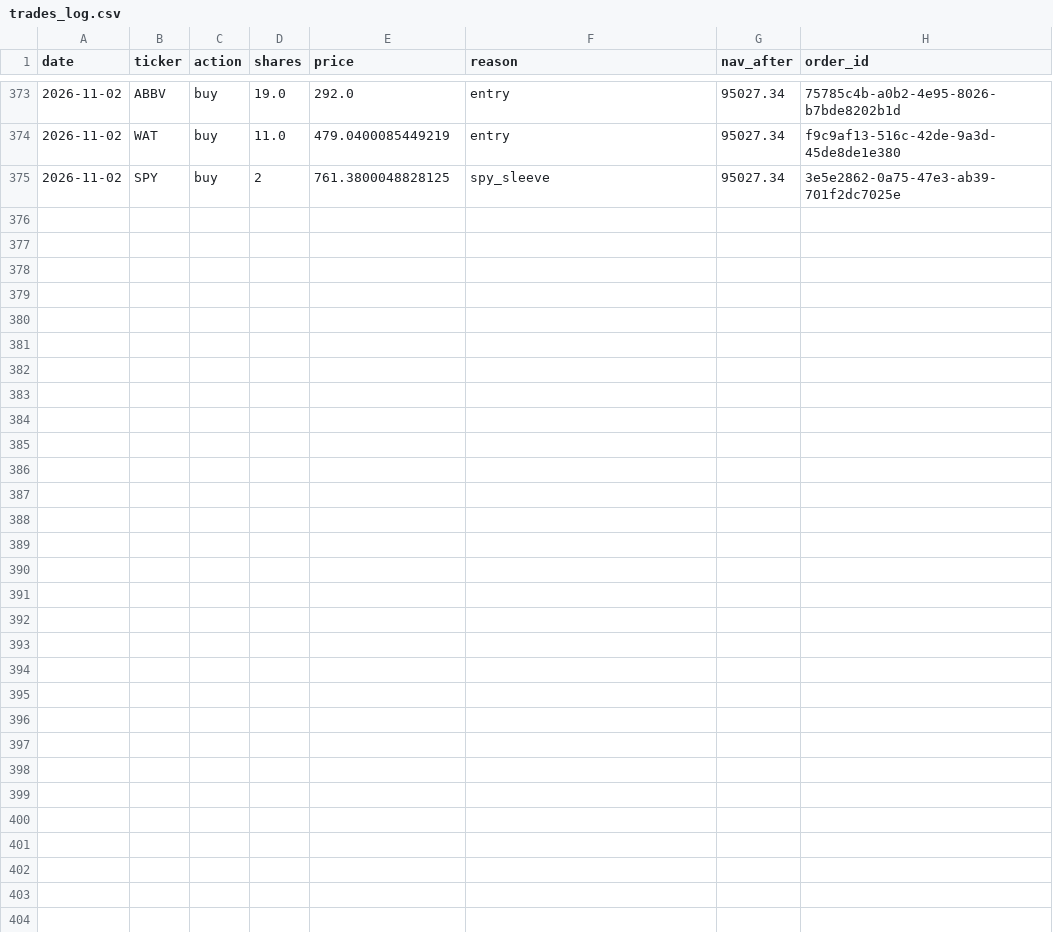
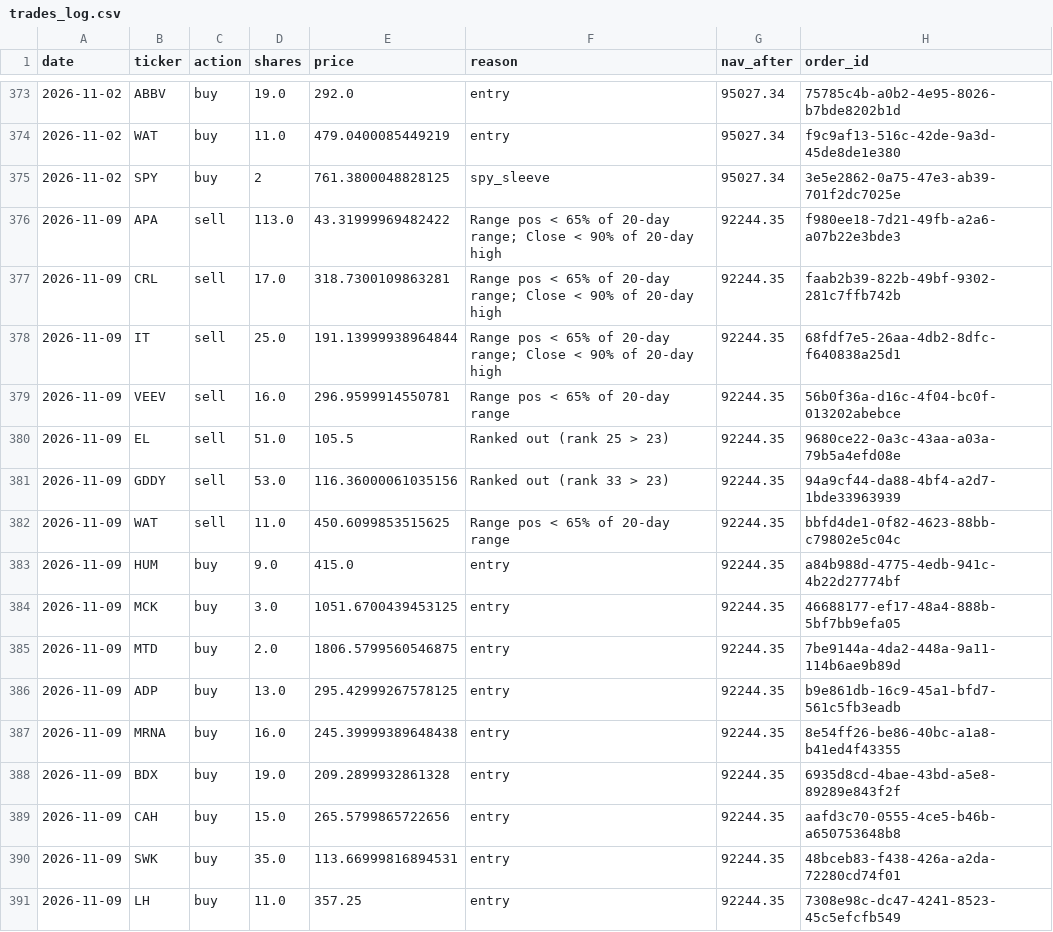
Before and after one commit to ricky8806-git/Momentum_Strategy, a CSV file: trades_log.csv, drawn as a sheet; only a part is shown, gaps mark what is left out; the diff names each change by its address in the sheet, - before the commit and + after, or states it on an @@ line.

```diff
--- a/trades_log.csv
+++ b/trades_log.csv
+row 376: 2026-11-09 | APA | sell | 113.0 | 43.31999969482422 | Range pos < 65% of 20-day range; Close < 90% of 20-day high | 92244.35 | f980ee18-7d21-49fb-a2a6-a07b22e3bde3
+row 377: 2026-11-09 | CRL | sell | 17.0 | 318.7300109863281 | Range pos < 65% of 20-day range; Close < 90% of 20-day high | 92244.35 | faab2b39-822b-49bf-9302-281c7ffb742b
+row 378: 2026-11-09 | IT | sell | 25.0 | 191.13999938964844 | Range pos < 65% of 20-day range; Close < 90% of 20-day high | 92244.35 | 68fdf7e5-26aa-4db2-8dfc-f640838a25d1
+row 379: 2026-11-09 | VEEV | sell | 16.0 | 296.9599914550781 | Range pos < 65% of 20-day range | 92244.35 | 56b0f36a-d16c-4f04-bc0f-013202abebce
+row 380: 2026-11-09 | EL | sell | 51.0 | 105.5 | Ranked out (rank 25 > 23) | 92244.35 | 9680ce22-0a3c-43aa-a03a-79b5a4efd08e
+row 381: 2026-11-09 | GDDY | sell | 53.0 | 116.36000061035156 | Ranked out (rank 33 > 23) | 92244.35 | 94a9cf44-da88-4bf4-a2d7-1bde33963939
+row 382: 2026-11-09 | WAT | sell | 11.0 | 450.6099853515625 | Range pos < 65% of 20-day range | 92244.35 | bbfd4de1-0f82-4623-88bb-c79802e5c04c
+row 383: 2026-11-09 | HUM | buy | 9.0 | 415.0 | entry | 92244.35 | a84b988d-4775-4edb-941c-4b22d27774bf
+row 384: 2026-11-09 | MCK | buy | 3.0 | 1051.6700439453125 | entry | 92244.35 | 46688177-ef17-48a4-888b-5bf7bb9efa05
+row 385: 2026-11-09 | MTD | buy | 2.0 | 1806.5799560546875 | entry | 92244.35 | 7be9144a-4da2-448a-9a11-114b6ae9b89d
+row 386: 2026-11-09 | ADP | buy | 13.0 | 295.42999267578125 | entry | 92244.35 | b9e861db-16c9-45a1-bfd7-561c5fb3eadb
+row 387: 2026-11-09 | MRNA | buy | 16.0 | 245.39999389648438 | entry | 92244.35 | 8e54ff26-be86-40bc-a1a8-b41ed4f43355
+row 388: 2026-11-09 | BDX | buy | 19.0 | 209.2899932861328 | entry | 92244.35 | 6935d8cd-4bae-43bd-a5e8-89289e843f2f
+row 389: 2026-11-09 | CAH | buy | 15.0 | 265.5799865722656 | entry | 92244.35 | aafd3c70-0555-4ce5-b46b-a650753648b8
+row 390: 2026-11-09 | SWK | buy | 35.0 | 113.66999816894531 | entry | 92244.35 | 48bceb83-f438-426a-a2da-72280cd74f01
+row 391: 2026-11-09 | LH | buy | 11.0 | 357.25 | entry | 92244.35 | 7308e98c-dc47-4241-8523-45c5efcfb549
```
Also changed, not shown: rebalance_log.csv, 2 other files.
